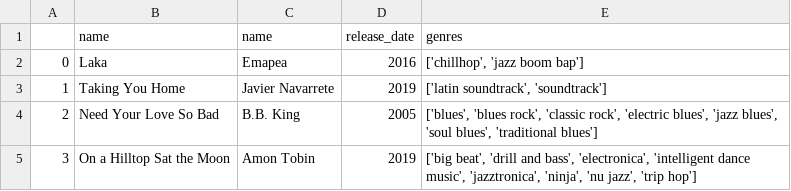
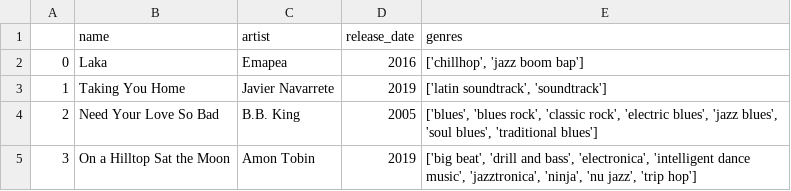
Before and after one commit to Hadryan/Music-recommender-4, a CSV file: data/sampled_tracks.csv, drawn as a sheet; only a part is shown.

```diff
--- a/data/sampled_tracks.csv
+++ b/data/sampled_tracks.csv
@@ -1,2 +1,2 @@
-,name,name,release_date,genres
+,name,artist,release_date,genres
 0,Laka,Emapea,2016,"['chillhop', 'jazz boom bap']"
```
Also changed, not shown: 2 other files.
